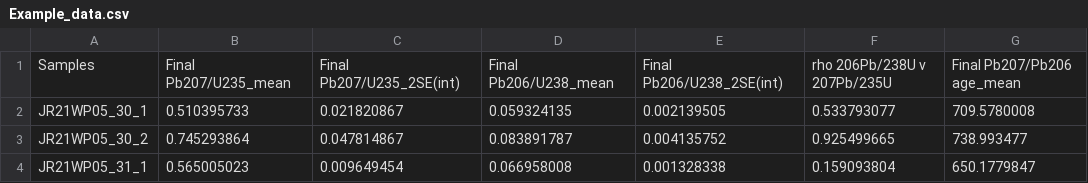
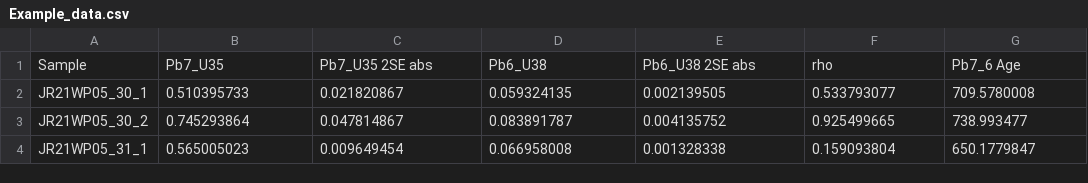
Before and after one commit to jreimink-isotope-geochem/DealingWithDiscordance, a CSV file: Example_data.csv, drawn as a sheet; only a part is shown.

```diff
--- a/Example_data.csv
+++ b/Example_data.csv
@@ -1,2 +1,2 @@
-Samples,Final Pb207/U235_mean,Final Pb207/U235_2SE(int),Final Pb206/U238_mean,Final Pb206/U238_2SE(int),rho 206Pb/238U v 207Pb/235U,Final Pb207/Pb206 age_mean
+Sample,Pb7_U35,Pb7_U35 2SE abs,Pb6_U38,Pb6_U38 2SE abs,rho,Pb7_6 Age
 JR21WP05_30_1,0.510395733,0.021820867,0.059324135,0.002139505,0.533793077,709.5780008
```
Also changed, not shown: 2 other files.
